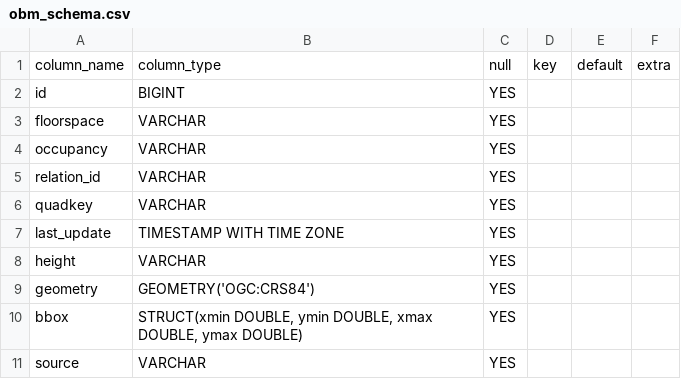
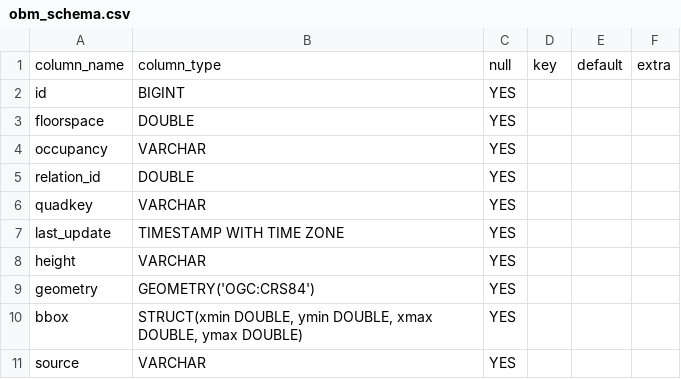
Before and after one commit to Rakshit09/Data_Augmentation, a CSV file: etl_output/profile/obm_schema.csv, drawn as a sheet.

```diff
--- a/etl_output/profile/obm_schema.csv
+++ b/etl_output/profile/obm_schema.csv
@@ -2,5 +2,5 @@ column_name,column_type,null,key,default,extra
 id,BIGINT,YES,,,
-floorspace,VARCHAR,YES,,,
+floorspace,DOUBLE,YES,,,
 occupancy,VARCHAR,YES,,,
-relation_id,VARCHAR,YES,,,
+relation_id,DOUBLE,YES,,,
 quadkey,VARCHAR,YES,,,
```
Also changed, not shown: etl_output/profile/height_source_distribution.csv, etl_output/profile/occupancy_distribution.csv, 14 other files.
